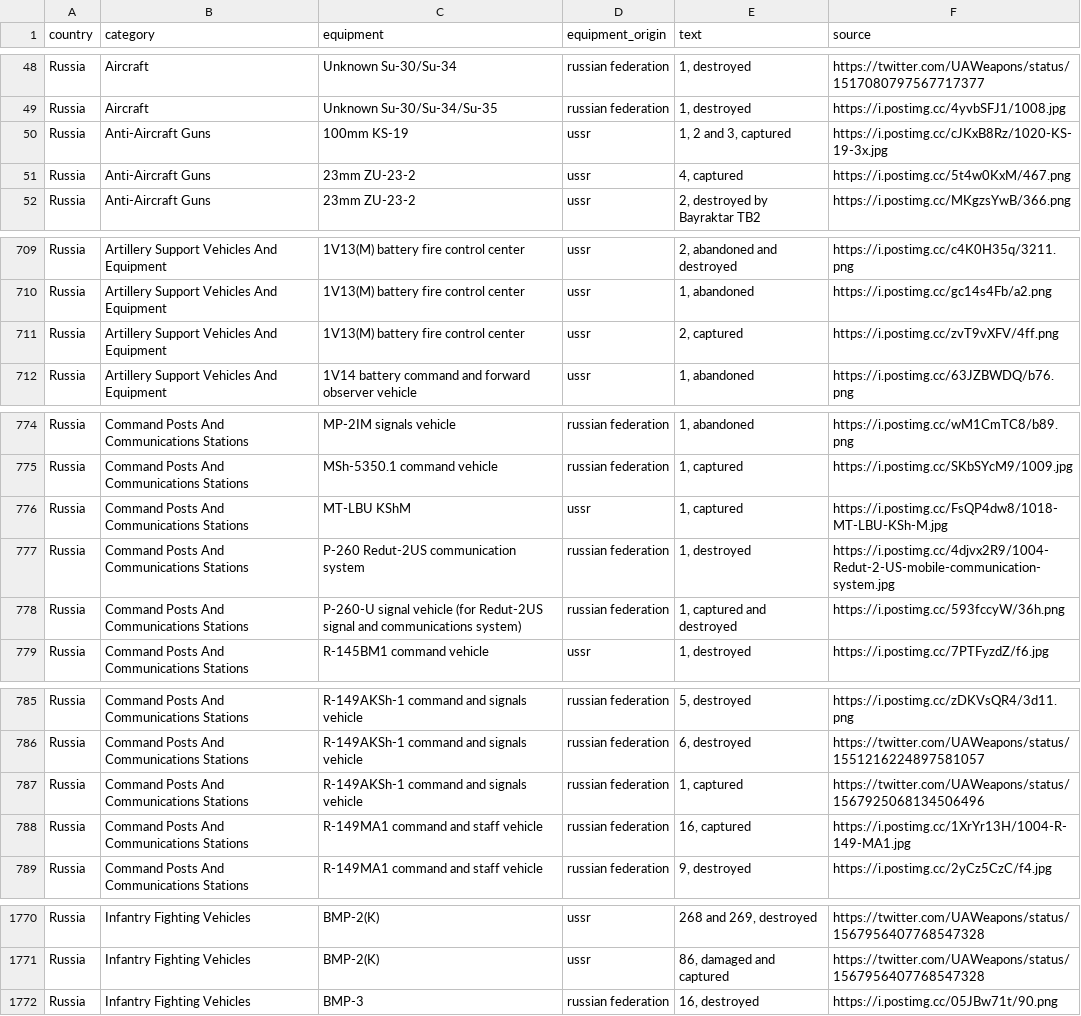
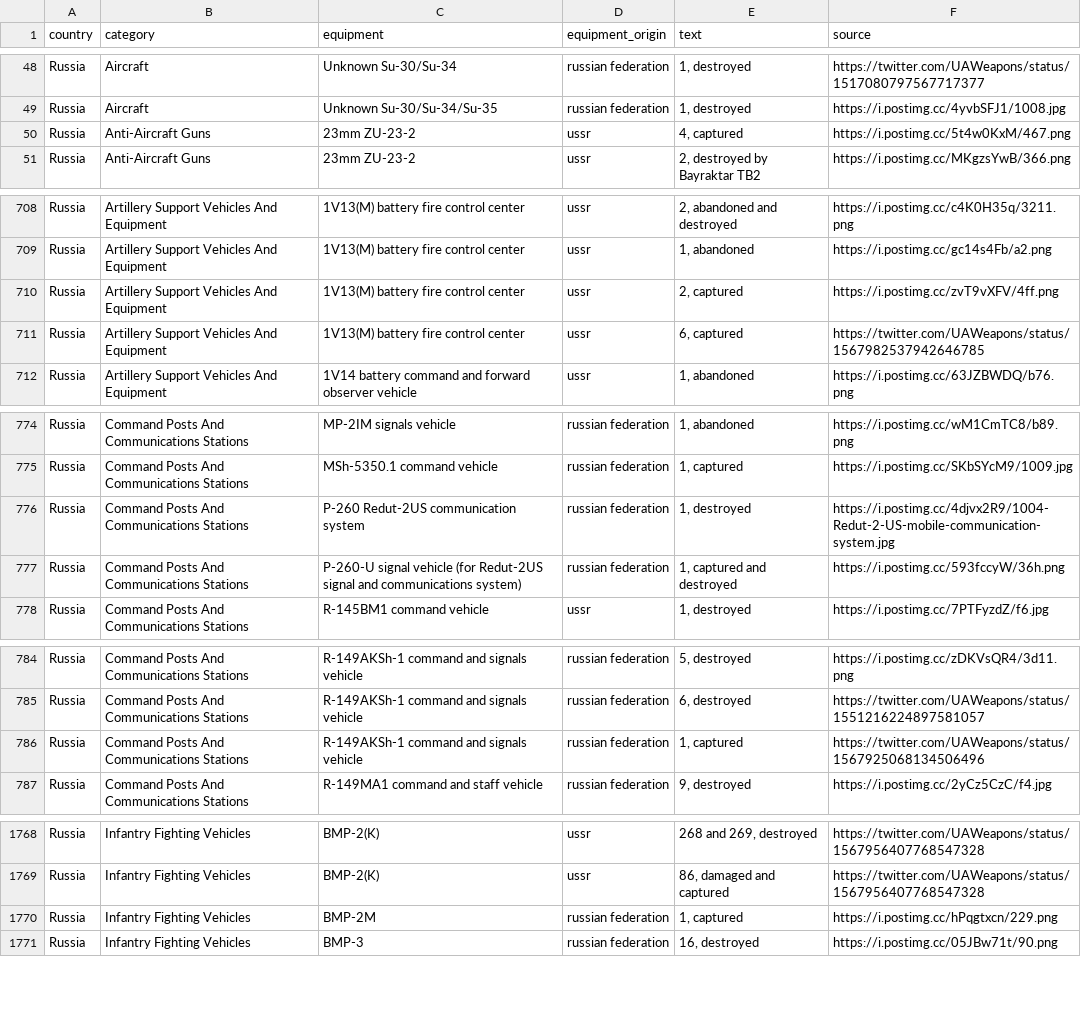
Before and after one commit to mauforonda/ukraine, a CSV file: reports.csv, drawn as a sheet; only a part is shown, gaps mark what is left out; removed rows and columns are numbered as before the commit, all else as after; the diff covers the shown part only; the diff names each change by its address in the sheet, - before the commit and + after, or states it on an @@ line.

```diff
--- a/reports.csv
+++ b/reports.csv
-row 50: Russia | Anti-Aircraft Guns | 100mm KS-19 | ussr | 1, 2 and 3, captured | https://i.postimg.cc/cJKxB8Rz/1020-KS-19-3x.jpg
+row 711: Russia | Artillery Support Vehicles And Equipment | 1V13(M) battery fire control center | ussr | 6, captured | https://twitter.com/UAWeapons/status/1567982537942646785
-row 776: Russia | Command Posts And Communications Stations | MT-LBU KShM | ussr | 1, captured | https://i.postimg.cc/FsQP4dw8/1018-MT-LBU-KSh-M.jpg
-row 788: Russia | Command Posts And Communications Stations | R-149MA1 command and staff vehicle | russian federation | 16, captured | https://i.postimg.cc/1XrYr13H/1004-R-149-MA1.jpg
+row 1770: Russia | Infantry Fighting Vehicles | BMP-2M | russian federation | 1, captured | https://i.postimg.cc/hPqgtxcn/229.png
```
Also changed, not shown: 2 removed rows elsewhere in this file, log.csv, summary.csv.
